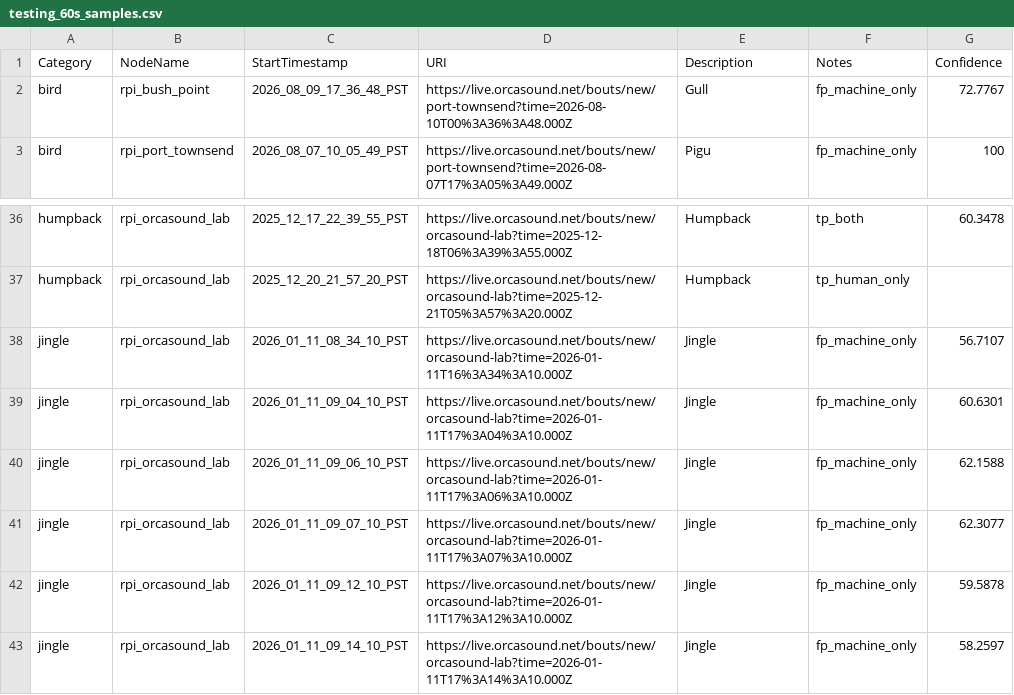
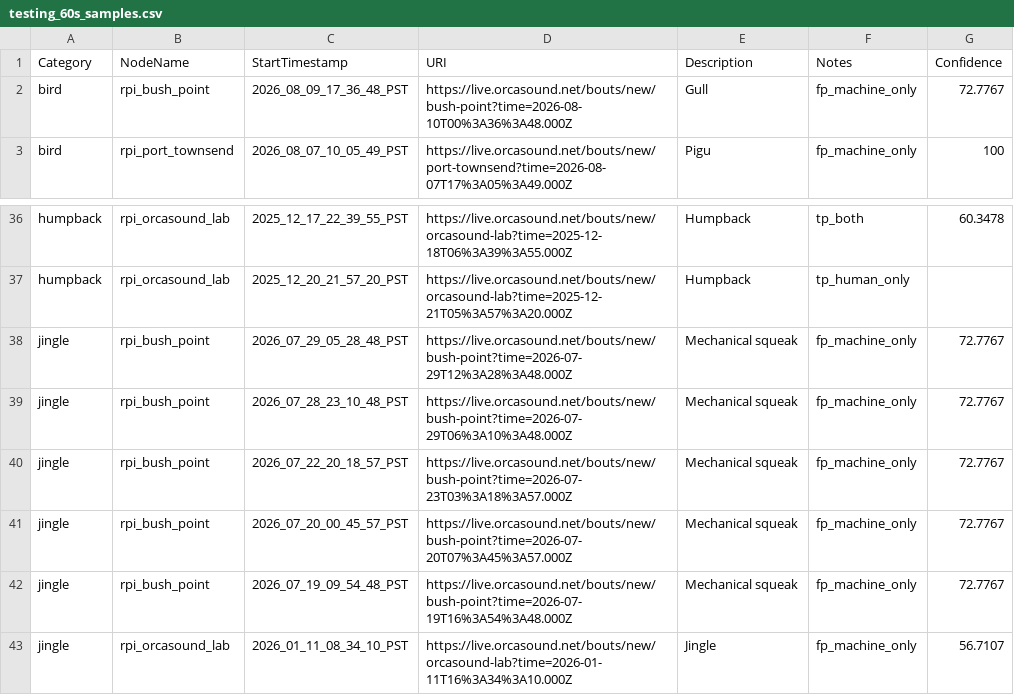
Before and after one commit to orcasound/pods-ai, a CSV file: output/csv/testing_60s_samples.csv, drawn as a sheet; only a part is shown, gaps mark what is left out; the shorter side is filled out with more unchanged rows.

Commit message:
Add bush point squeaks to training and testing samples
Addresses more of #375

Signed-off-by: Dave Thaler <dthaler1968@gmail.com>

```diff
--- a/output/csv/testing_60s_samples.csv
+++ b/output/csv/testing_60s_samples.csv
@@ -1,3 +1,3 @@
 Category,NodeName,StartTimestamp,URI,Description,Notes,Confidence
-bird,rpi_bush_point,2026_08_09_17_36_48_PST,https://live.orcasound.net/bouts/new/port-townsend?time=2026-08-10T00%3A36%3A48.000Z,Gull,fp_machine_only,72.7767
+bird,rpi_bush_point,2026_08_09_17_36_48_PST,https://live.orcasound.net/bouts/new/bush-point?time=2026-08-10T00%3A36%3A48.000Z,Gull,fp_machine_only,72.7767
 bird,rpi_port_townsend,2026_08_07_10_05_49_PST,https://live.orcasound.net/bouts/new/port-townsend?time=2026-08-07T17%3A05%3A49.000Z,Pigu,fp_machine_only,100
@@ -37,2 +37,7 @@ humpback,rpi_orcasound_lab,2025_12_17_22_39_55_PST,https://live.orcasound.net/bo
 humpback,rpi_orcasound_lab,2025_12_20_21_57_20_PST,https://live.orcasound.net/bouts/new/orcasound-lab?time=2025-12-21T05%3A57%3A20.000Z,Humpback,tp_human_only,
+jingle,rpi_bush_point,2026_07_29_05_28_48_PST,https://live.orcasound.net/bouts/new/bush-point?time=2026-07-29T12%3A28%3A48.000Z,Mechanical squeak,fp_machine_only,72.7767
+jingle,rpi_bush_point,2026_07_28_23_10_48_PST,https://live.orcasound.net/bouts/new/bush-point?time=2026-07-29T06%3A10%3A48.000Z,Mechanical squeak,fp_machine_only,72.7767
+jingle,rpi_bush_point,2026_07_22_20_18_57_PST,https://live.orcasound.net/bouts/new/bush-point?time=2026-07-23T03%3A18%3A57.000Z,Mechanical squeak,fp_machine_only,72.7767
+jingle,rpi_bush_point,2026_07_20_00_45_57_PST,https://live.orcasound.net/bouts/new/bush-point?time=2026-07-20T07%3A45%3A57.000Z,Mechanical squeak,fp_machine_only,72.7767
+jingle,rpi_bush_point,2026_07_19_09_54_48_PST,https://live.orcasound.net/bouts/new/bush-point?time=2026-07-19T16%3A54%3A48.000Z,Mechanical squeak,fp_machine_only,72.7767
 jingle,rpi_orcasound_lab,2026_01_11_08_34_10_PST,https://live.orcasound.net/bouts/new/orcasound-lab?time=2026-01-11T16%3A34%3A10.000Z,Jingle,fp_machine_only,56.7107
```
Also changed, not shown: output/csv/training_3s_samples.csv, 1 other file.
